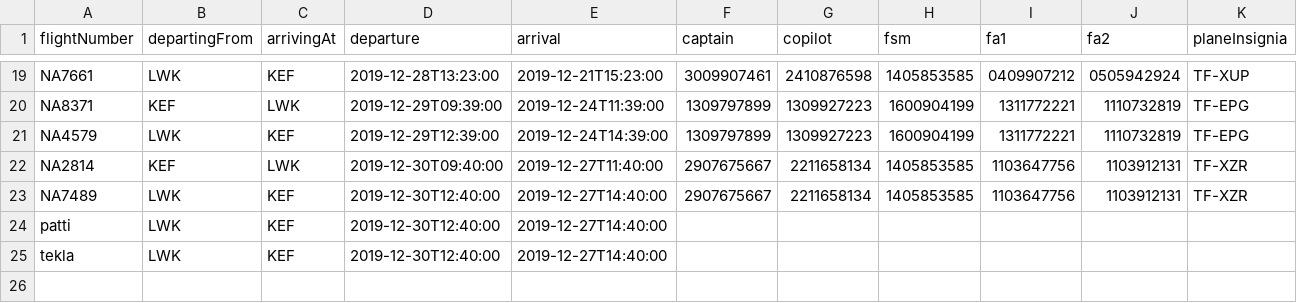
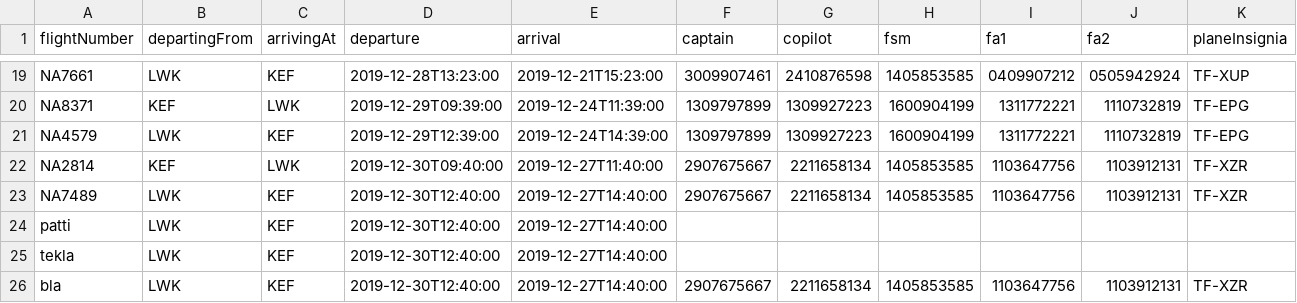
Before and after one commit to patrekurorn/NaNAir39, a CSV file: Data/UpcomingFlightsSM.csv, drawn as a sheet; only a part is shown, gaps mark what is left out; the diff names each change by its address in the sheet, - before the commit and + after, or states it on an @@ line.

```diff
--- a/Data/UpcomingFlightsSM.csv
+++ b/Data/UpcomingFlightsSM.csv
+row 26: bla | LWK | KEF | 2019-12-30T12:40:00 | 2019-12-27T14:40:00 | 2907675667 | 2211658134 | 1405853585 | 1103647756 | 1103912131 | TF-XZR
```
Also changed, not shown: 2 other files.
